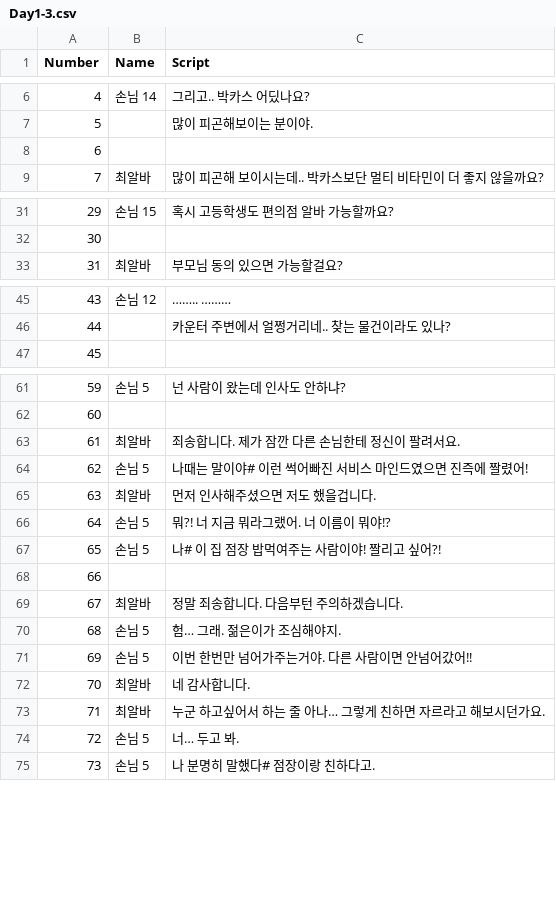
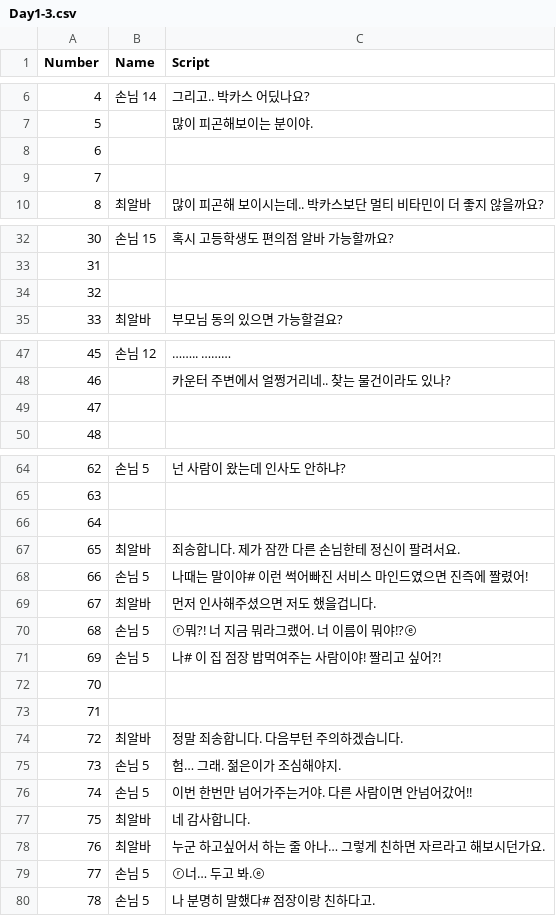
Before and after one commit to TeamOddCS/JS25, a CSV file: Odd_ConvenienceStore/Assets/Resources/Day1-3.csv, drawn as a sheet; only a part is shown, gaps mark what is left out; addresses are those after the commit; the diff names each change by its address in the sheet, - before the commit and + after, or states it on an @@ line.

```diff
--- a/Odd_ConvenienceStore/Assets/Resources/Day1-3.csv
+++ b/Odd_ConvenienceStore/Assets/Resources/Day1-3.csv
+row 8: 6
@@ column A (Number) renumbered from row 9 down @@
+row 34: 32
+row 49: 47
+row 66: 64
-C70 (Script): 뭐?! 너 지금 뭐라그랬어. 너 이름이 뭐야!?
+C70 (Script): ⓡ뭐?! 너 지금 뭐라그랬어. 너 이름이 뭐야!?ⓔ
+row 72: 70
-C79 (Script): 너… 두고 봐.
+C79 (Script): ⓡ너… 두고 봐.ⓔ
```
Also changed, not shown: Odd_ConvenienceStore/Assets/Resources/Day0.csv, 26 other files.
